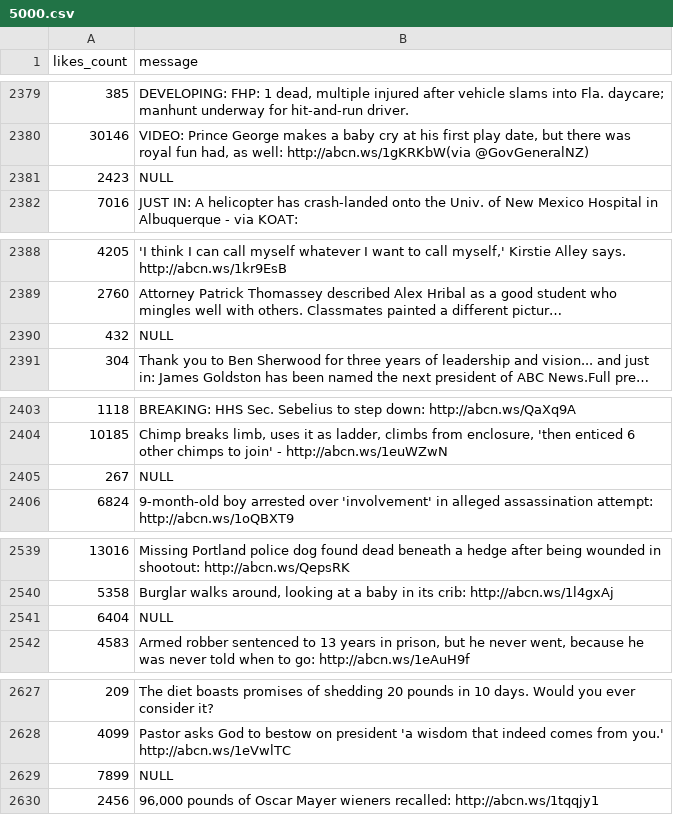
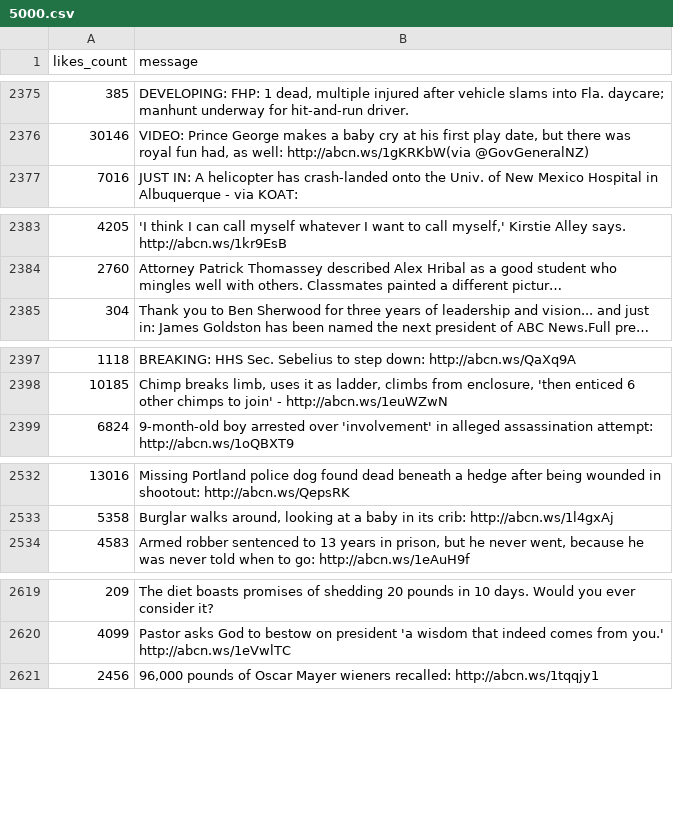
Before and after one commit to FooKaiWen/VizHub, a CSV file: 5000.csv, drawn as a sheet; only a part is shown, gaps mark what is left out; long unchanged cells end in …; removed rows and columns are numbered as before the commit, all else as after; the diff covers the shown part only; the diff names each change by its address in the sheet, - before the commit and + after, or states it on an @@ line.

```diff
--- a/5000.csv
+++ b/5000.csv
-row 2381: 2423 | NULL
-row 2390: 432 | NULL
-row 2405: 267 | NULL
-row 2541: 6404 | NULL
-row 2629: 7899 | NULL
```
Also changed, not shown: 24 added rows and 19 removed rows elsewhere in this file.
